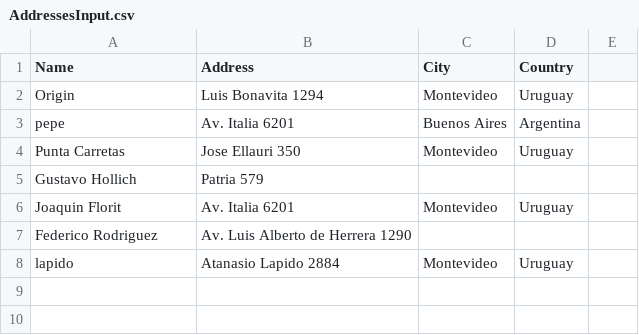
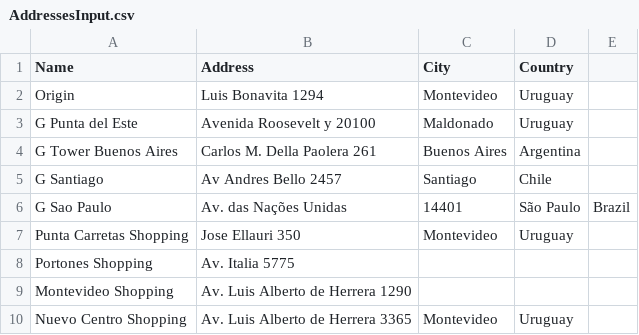
Before and after one commit to gustavoHollich/addresses-distance, a CSV file: AddressesInput.csv, drawn as a sheet.

Commit message:
safe guard added, init data changed, code commented

```diff
--- a/AddressesInput.csv
+++ b/AddressesInput.csv
@@ -2,7 +2,9 @@ Name,Address,City,Country
 Origin,Luis Bonavita 1294,Montevideo,Uruguay
-pepe,Av. Italia 6201,Buenos Aires,Argentina
-Punta Carretas,Jose Ellauri 350,Montevideo,Uruguay
-Gustavo Hollich,Patria 579
-Joaquin Florit,Av. Italia 6201,Montevideo,Uruguay
-Federico Rodriguez, Av. Luis Alberto de Herrera 1290,,
-lapido, Atanasio Lapido 2884,Montevideo,Uruguay
+G Punta del Este,Avenida Roosevelt y 20100,Maldonado,Uruguay
+G Tower Buenos Aires,Carlos M. Della Paolera 261,Buenos Aires,Argentina
+G Santiago,Av Andres Bello 2457,Santiago,Chile
+G Sao Paulo,Av. das Nações Unidas, 14401,São Paulo,Brazil
+Punta Carretas Shopping,Jose Ellauri 350,Montevideo,Uruguay
+Portones Shopping,Av. Italia 5775
+Montevideo Shopping, Av. Luis Alberto de Herrera 1290,,
+Nuevo Centro Shopping, Av. Luis Alberto de Herrera 3365,Montevideo,Uruguay
```
Also changed, not shown: 6 other files.
